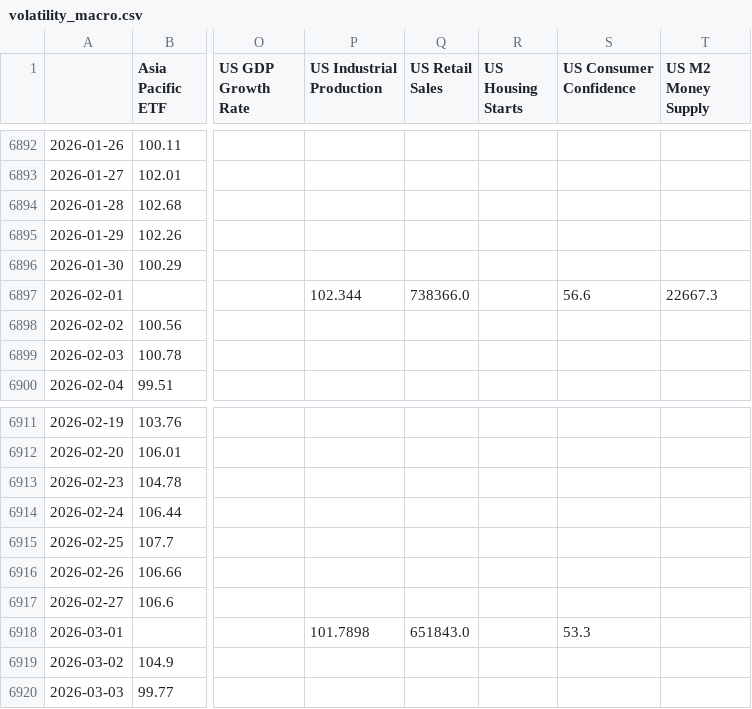
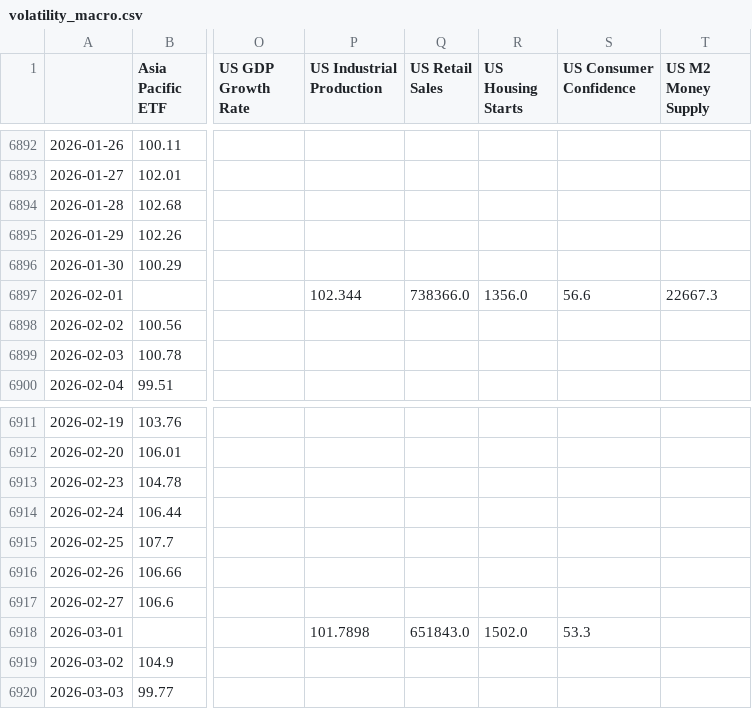
Before and after one commit to tanvigandhi1008/scripbox-seasonality-dashboard, a CSV file: data/raw/volatility_macro.csv, drawn as a sheet; only a part is shown, gaps mark what is left out; the diff names each change by its address in the sheet, - before the commit and + after, or states it on an @@ line.

```diff
--- a/data/raw/volatility_macro.csv
+++ b/data/raw/volatility_macro.csv
-R6897 (US Housing Starts): (empty)
+R6897 (US Housing Starts): 1356.0
-R6918 (US Housing Starts): (empty)
+R6918 (US Housing Starts): 1502.0
```
Also changed, not shown: data/processed/monthly_returns.csv, data/processed/monthly_returns_inr.csv, 3 other files.
